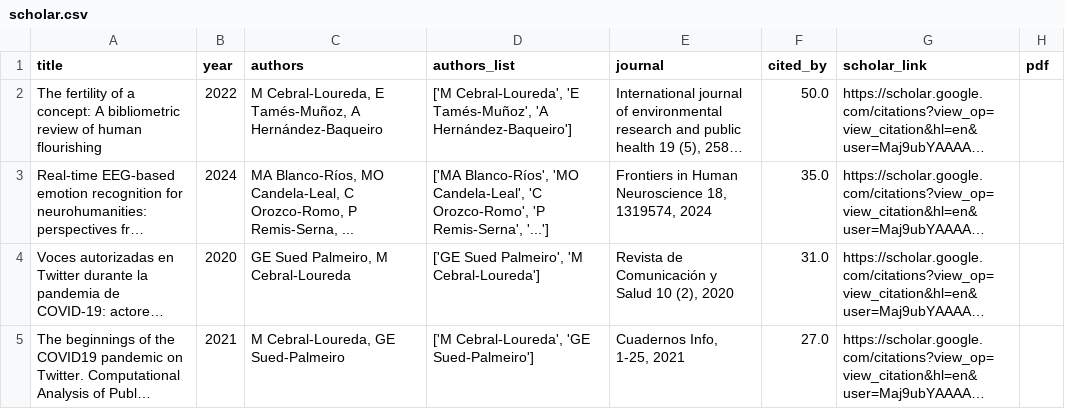
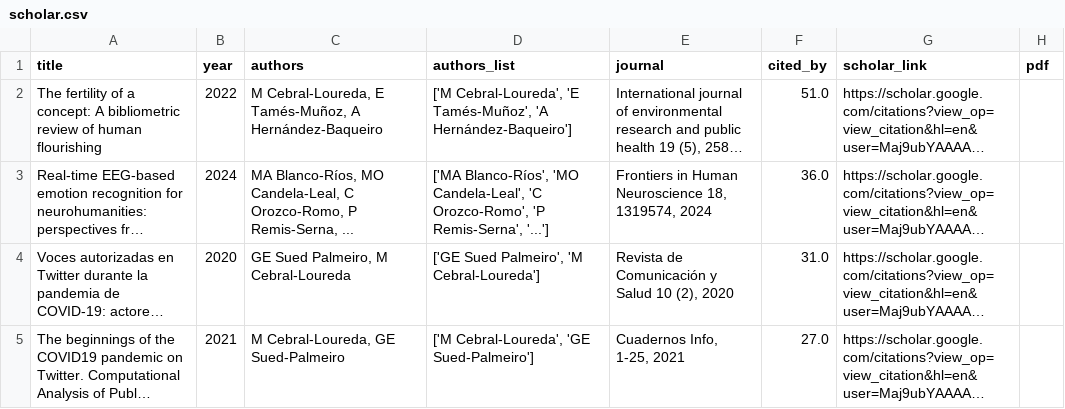
Before and after one commit to mancebral/personalWebsite, a CSV file: scholar.csv, drawn as a sheet; only a part is shown; long unchanged cells end in …; the diff names each change by its address in the sheet, - before the commit and + after, or states it on an @@ line.

```diff
--- a/scholar.csv
+++ b/scholar.csv
-F2 (cited_by): 50.0
+F2 (cited_by): 51.0
-F3 (cited_by): 35.0
+F3 (cited_by): 36.0
```
Also changed, not shown: scholar_profile.csv, 2 other files.
